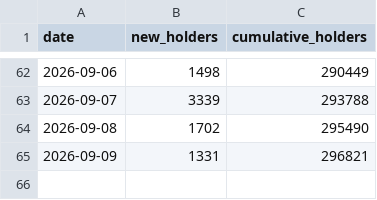
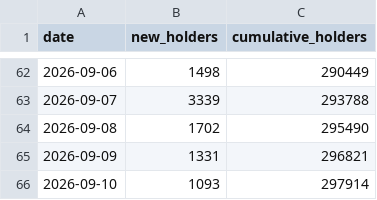
Before and after one commit to FlyJones777/-Ansem-Dashboard, a CSV file: daily.csv, drawn as a sheet; only a part is shown, gaps mark what is left out; the diff names each change by its address in the sheet, - before the commit and + after, or states it on an @@ line.

```diff
--- a/daily.csv
+++ b/daily.csv
+row 66: 2026-09-10 | 1093 | 297914
```
Also changed, not shown: retention.csv, 2 other files.
